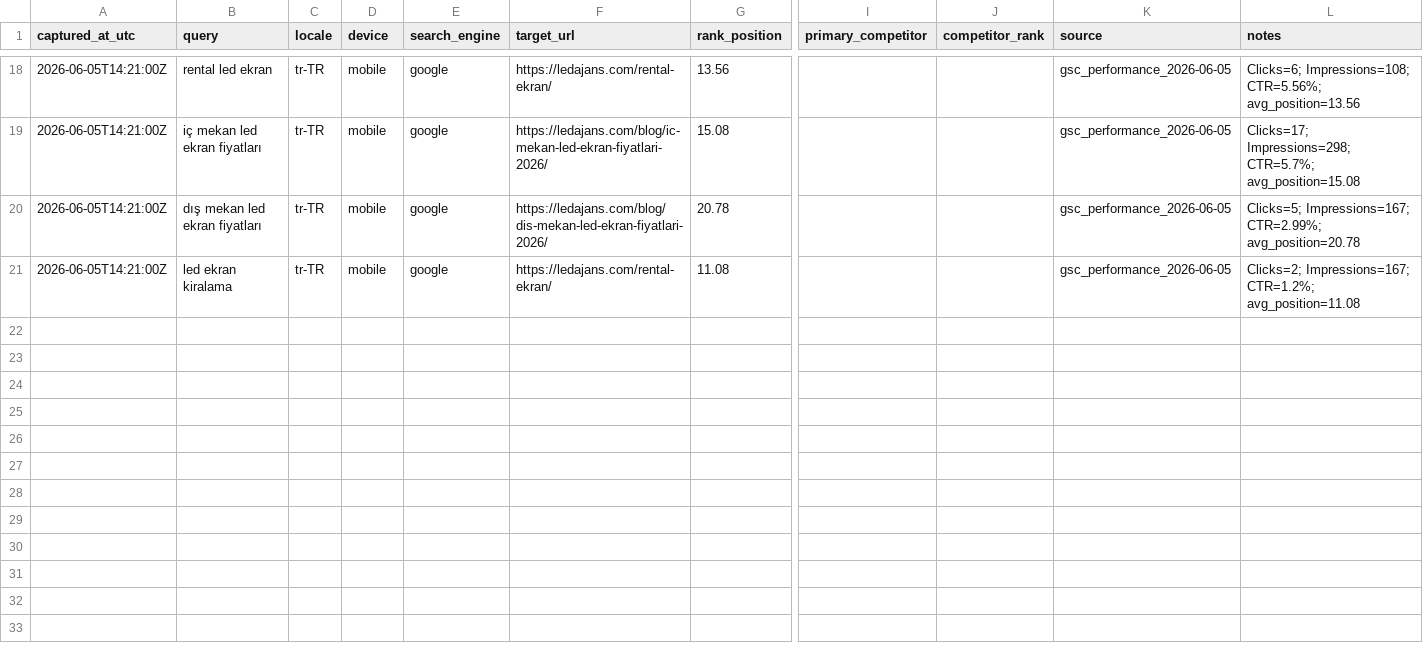
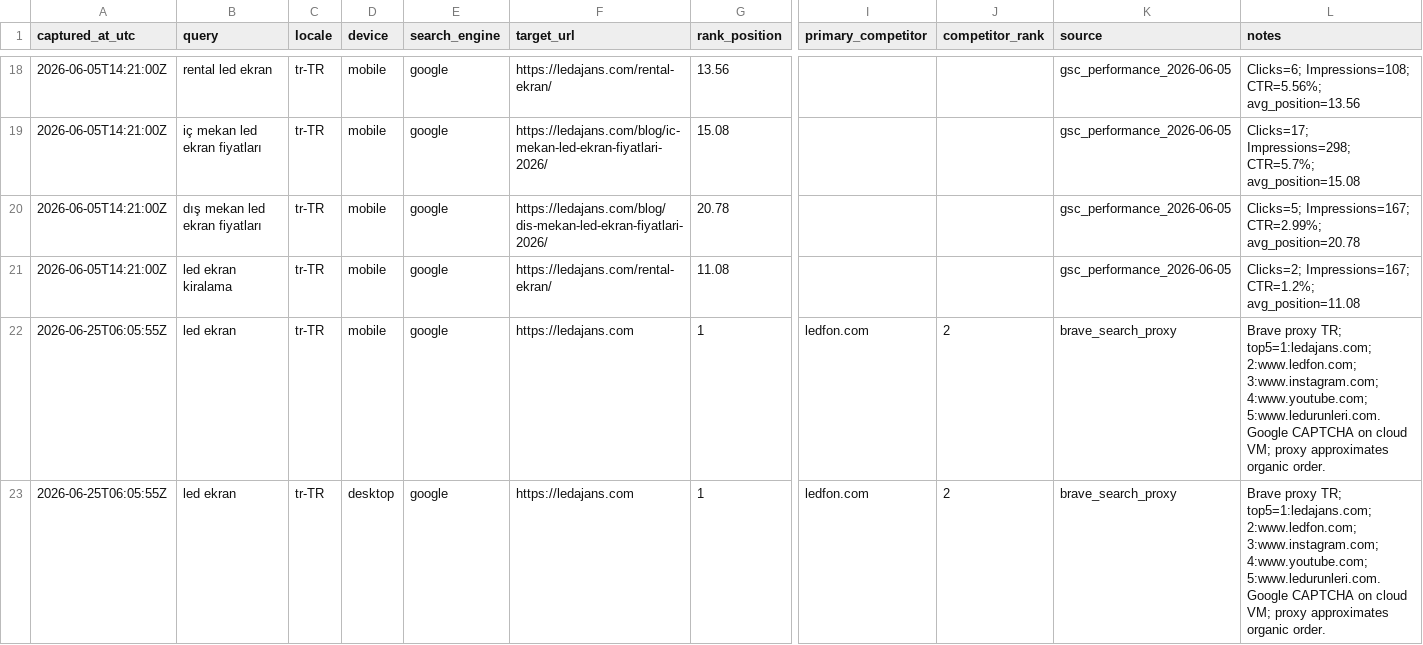
Before and after one commit to Mchdozr/Ledajans-SourceCode, a CSV file: AGENT-HUB/SERP-BASELINE.csv, drawn as a sheet; only a part is shown, gaps mark what is left out; rows hold the shown columns only; the diff names each change by its address in the sheet, - before the commit and + after, or states it on an @@ line.

```diff
--- a/AGENT-HUB/SERP-BASELINE.csv
+++ b/AGENT-HUB/SERP-BASELINE.csv
+row 22: 2026-06-25T06:05:55Z | led ekran | tr-TR | mobile | google | https://ledajans.com | 1 | ledfon.com | 2 | brave_search_proxy | Brave proxy TR; top5=1:ledajans.com; 2:www.ledfon.com; 3:www.instagram.com; 4:www.youtube.com; 5:www.ledurunleri.com. Google CAPTCHA on cloud VM; proxy approximates organic order.
+row 23: 2026-06-25T06:05:55Z | led ekran | tr-TR | desktop | google | https://ledajans.com | 1 | ledfon.com | 2 | brave_search_proxy | Brave proxy TR; top5=1:ledajans.com; 2:www.ledfon.com; 3:www.instagram.com; 4:www.youtube.com; 5:www.ledurunleri.com. Google CAPTCHA on cloud VM; proxy approximates organic order.
```
Also changed, not shown: 3 other files.
